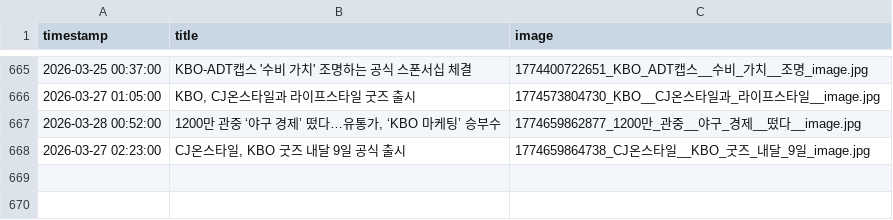
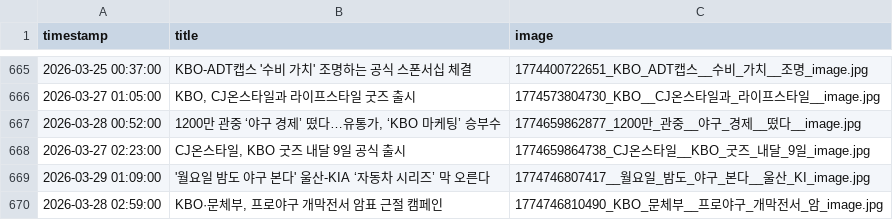
Before and after one commit to thousandyehyang-archive/kbo-news-crawl, a CSV file: baseball_news.csv, drawn as a sheet; only a part is shown, gaps mark what is left out; the diff names each change by its address in the sheet, - before the commit and + after, or states it on an @@ line.

```diff
--- a/baseball_news.csv
+++ b/baseball_news.csv
+row 669: 2026-03-29 01:09:00 | '월요일 밤도 야구 본다' 울산-KIA ‘자동차 시리즈’ 막 오른다 | 1774746807417__월요일_밤도_야구_본다__울산_KI_image.jpg
+row 670: 2026-03-28 02:59:00 | KBO·문체부, 프로야구 개막전서 암표 근절 캠페인 | 1774746810490_KBO_문체부__프로야구_개막전서_암_image.jpg
```
Also changed, not shown: 4 other files.
